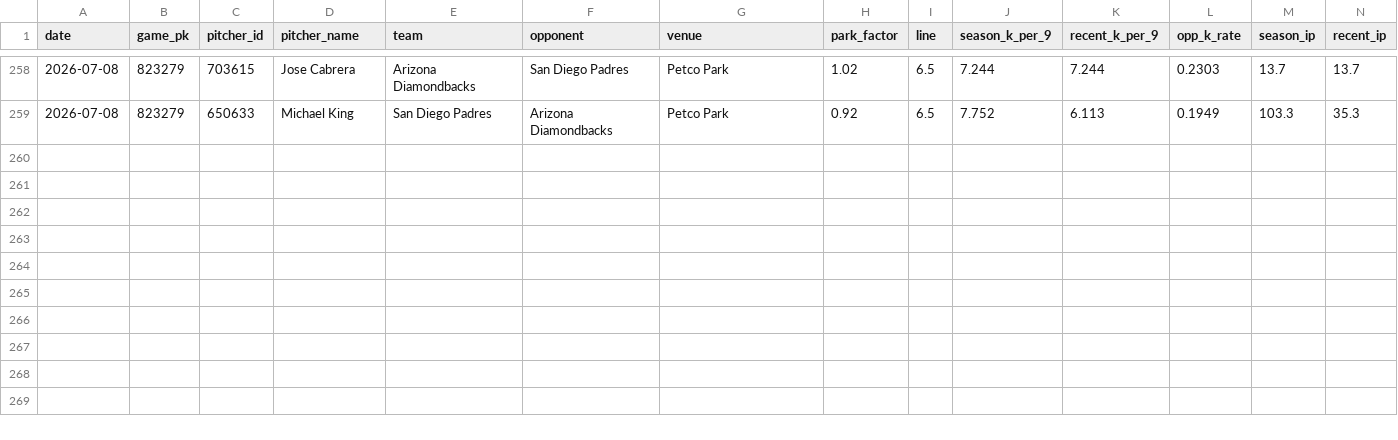
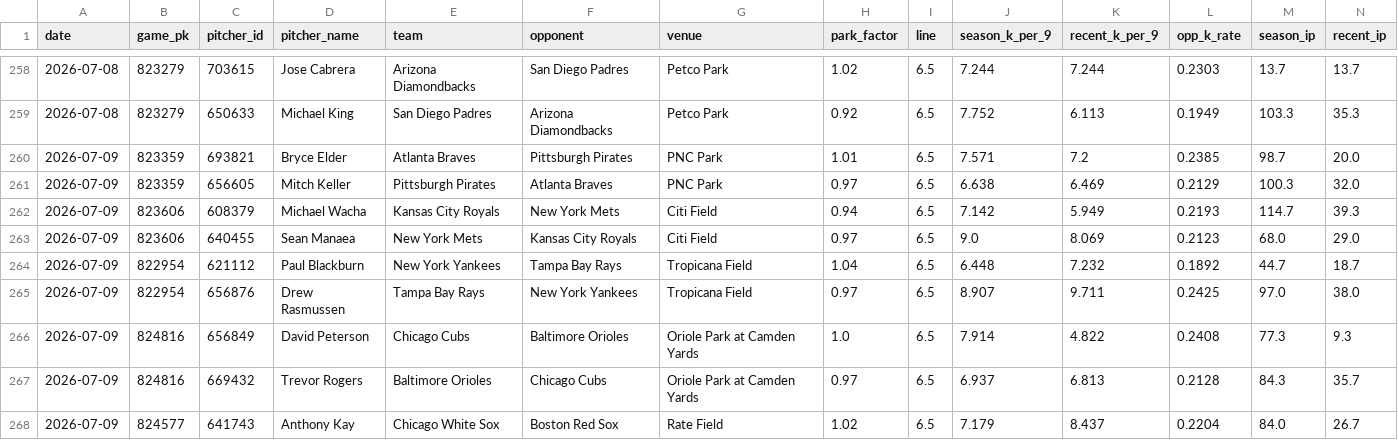
Before and after one commit to yuschajp/mlb_hits_model, a CSV file: data/ledger/k_predictions_log.csv, drawn as a sheet; only a part is shown, gaps mark what is left out; rows hold the shown columns only; the diff names each change by its address in the sheet, - before the commit and + after, or states it on an @@ line.

Commit message:
Update ledger data (2026-07-09 10:48)

```diff
--- a/data/ledger/k_predictions_log.csv
+++ b/data/ledger/k_predictions_log.csv
+row 260: 2026-07-09 | 823359 | 693821 | Bryce Elder | Atlanta Braves | Pittsburgh Pirates | PNC Park | 1.01 | 6.5 | 7.571 | 7.2 | 0.2385 | 98.7 | 20.0
+row 261: 2026-07-09 | 823359 | 656605 | Mitch Keller | Pittsburgh Pirates | Atlanta Braves | PNC Park | 0.97 | 6.5 | 6.638 | 6.469 | 0.2129 | 100.3 | 32.0
+row 262: 2026-07-09 | 823606 | 608379 | Michael Wacha | Kansas City Royals | New York Mets | Citi Field | 0.94 | 6.5 | 7.142 | 5.949 | 0.2193 | 114.7 | 39.3
+row 263: 2026-07-09 | 823606 | 640455 | Sean Manaea | New York Mets | Kansas City Royals | Citi Field | 0.97 | 6.5 | 9.0 | 8.069 | 0.2123 | 68.0 | 29.0
+row 264: 2026-07-09 | 822954 | 621112 | Paul Blackburn | New York Yankees | Tampa Bay Rays | Tropicana Field | 1.04 | 6.5 | 6.448 | 7.232 | 0.1892 | 44.7 | 18.7
+row 265: 2026-07-09 | 822954 | 656876 | Drew Rasmussen | Tampa Bay Rays | New York Yankees | Tropicana Field | 0.97 | 6.5 | 8.907 | 9.711 | 0.2425 | 97.0 | 38.0
+row 266: 2026-07-09 | 824816 | 656849 | David Peterson | Chicago Cubs | Baltimore Orioles | Oriole Park at Camden Yards | 1.0 | 6.5 | 7.914 | 4.822 | 0.2408 | 77.3 | 9.3
+row 267: 2026-07-09 | 824816 | 669432 | Trevor Rogers | Baltimore Orioles | Chicago Cubs | Oriole Park at Camden Yards | 0.97 | 6.5 | 6.937 | 6.813 | 0.2128 | 84.3 | 35.7
+row 268: 2026-07-09 | 824577 | 641743 | Anthony Kay | Chicago White Sox | Boston Red Sox | Rate Field | 1.02 | 6.5 | 7.179 | 8.437 | 0.2204 | 84.0 | 26.7
```
Also changed, not shown: data/ledger/tennis_predictions_log.csv, 2 other files.
